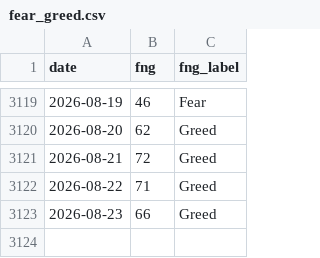
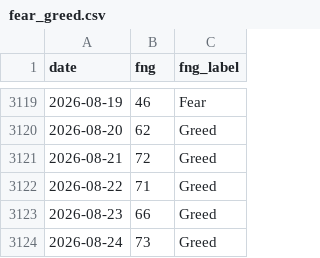
Before and after one commit to brguih/BTC-INDEX, a CSV file: data/cache/fear_greed.csv, drawn as a sheet; only a part is shown, gaps mark what is left out; the diff names each change by its address in the sheet, - before the commit and + after, or states it on an @@ line.

```diff
--- a/data/cache/fear_greed.csv
+++ b/data/cache/fear_greed.csv
+row 3124: 2026-08-24 | 73 | Greed
```
Also changed, not shown: data/cache/btc_price.csv, data/cache/mvrv.csv.
